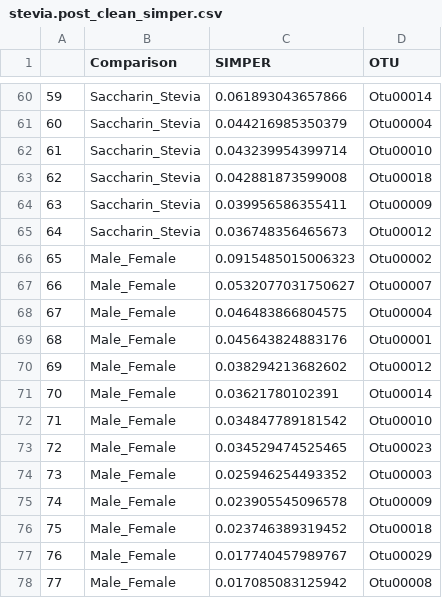
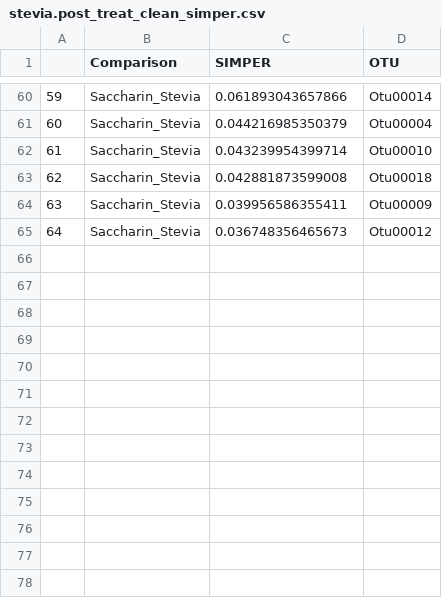
Before and after one commit to ednachiang/Stevia, a CSV file: Simper_OTU/stevia.post_treat_clean_simper.csv (was Simper_OTU/stevia.post_clean_simper.csv), drawn as a sheet; only a part is shown, gaps mark what is left out; the diff names each change by its address in the sheet, - before the commit and + after, or states it on an @@ line.

Commit message:
Updated simper OTU outputs

```diff
--- a/Simper_OTU/stevia.post_clean_simper.csv
+++ b/Simper_OTU/stevia.post_treat_clean_simper.csv
-row 66: 65 | Male_Female | 0.0915485015006323 | Otu00002
-row 67: 66 | Male_Female | 0.0532077031750627 | Otu00007
-row 68: 67 | Male_Female | 0.046483866804575 | Otu00004
-row 69: 68 | Male_Female | 0.045643824883176 | Otu00001
-row 70: 69 | Male_Female | 0.038294213682602 | Otu00012
-row 71: 70 | Male_Female | 0.03621780102391 | Otu00014
-row 72: 71 | Male_Female | 0.034847789181542 | Otu00010
-row 73: 72 | Male_Female | 0.034529474525465 | Otu00023
-row 74: 73 | Male_Female | 0.025946254493352 | Otu00003
-row 75: 74 | Male_Female | 0.023905545096578 | Otu00009
-row 76: 75 | Male_Female | 0.023746389319452 | Otu00018
-row 77: 76 | Male_Female | 0.017740457989767 | Otu00029
-row 78: 77 | Male_Female | 0.017085083125942 | Otu00008
```
Also changed, not shown: Simper_OTU/stevia.hf_time_clean_simper.csv, Simper_OTU/stevia.lf_time_clean_simper.csv, 31 other files.
